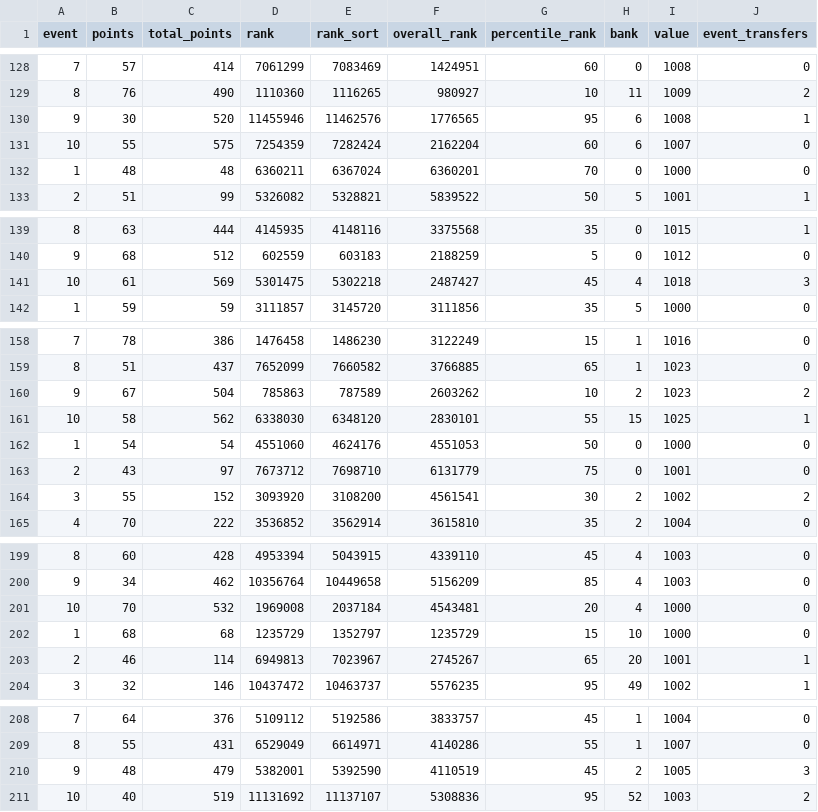
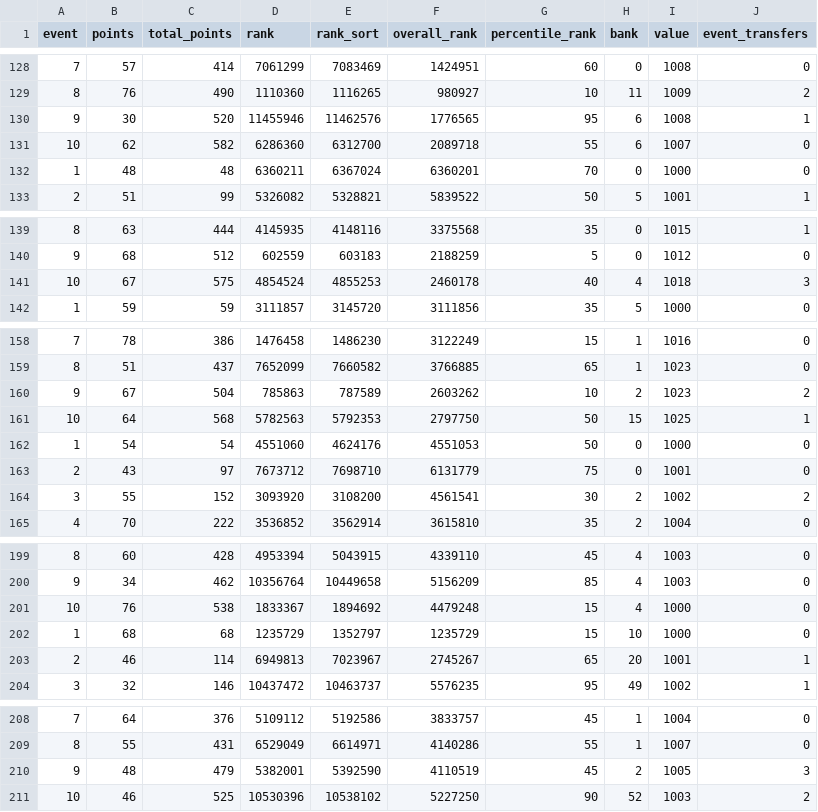
Before and after one commit to fluidraccoon/fpl-jager-crew, a CSV file: data/weekly_scores.csv, drawn as a sheet; only a part is shown, gaps mark what is left out; the diff covers the shown part only; the diff names each change by its address in the sheet, - before the commit and + after, or states it on an @@ line.

```diff
--- a/data/weekly_scores.csv
+++ b/data/weekly_scores.csv
-B131 (points): 55
+B131 (points): 62
-C131 (total_points): 575
+C131 (total_points): 582
-D131 (rank): 7254359
+D131 (rank): 6286360
-E131 (rank_sort): 7282424
+E131 (rank_sort): 6312700
-F131 (overall_rank): 2162204
+F131 (overall_rank): 2089718
-G131 (percentile_rank): 60
+G131 (percentile_rank): 55
-B141 (points): 61
+B141 (points): 67
-C141 (total_points): 569
+C141 (total_points): 575
-D141 (rank): 5301475
+D141 (rank): 4854524
-E141 (rank_sort): 5302218
+E141 (rank_sort): 4855253
-F141 (overall_rank): 2487427
+F141 (overall_rank): 2460178
-G141 (percentile_rank): 45
+G141 (percentile_rank): 40
-B161 (points): 58
+B161 (points): 64
-C161 (total_points): 562
+C161 (total_points): 568
-D161 (rank): 6338030
+D161 (rank): 5782563
-E161 (rank_sort): 6348120
+E161 (rank_sort): 5792353
-F161 (overall_rank): 2830101
+F161 (overall_rank): 2797750
-G161 (percentile_rank): 55
+G161 (percentile_rank): 50
-B201 (points): 70
+B201 (points): 76
-C201 (total_points): 532
+C201 (total_points): 538
-D201 (rank): 1969008
+D201 (rank): 1833367
-E201 (rank_sort): 2037184
+E201 (rank_sort): 1894692
-F201 (overall_rank): 4543481
+F201 (overall_rank): 4479248
-G201 (percentile_rank): 20
+G201 (percentile_rank): 15
-B211 (points): 40
+B211 (points): 46
-C211 (total_points): 519
+C211 (total_points): 525
-D211 (rank): 11131692
+D211 (rank): 10530396
-E211 (rank_sort): 11137107
+E211 (rank_sort): 10538102
-F211 (overall_rank): 5308836
+F211 (overall_rank): 5227250
-G211 (percentile_rank): 95
+G211 (percentile_rank): 90
```
Also changed, not shown: 1 added row, 1 removed row, 9 moved rows and 82 edited cells elsewhere in this file, data/chip_usage.csv.
